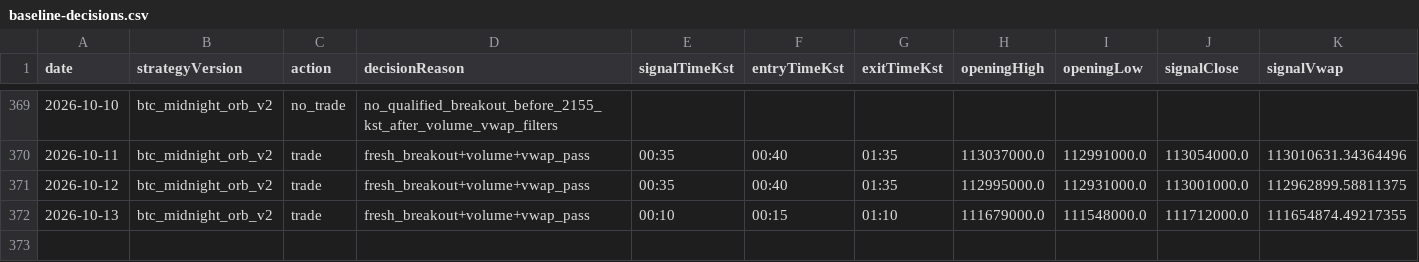
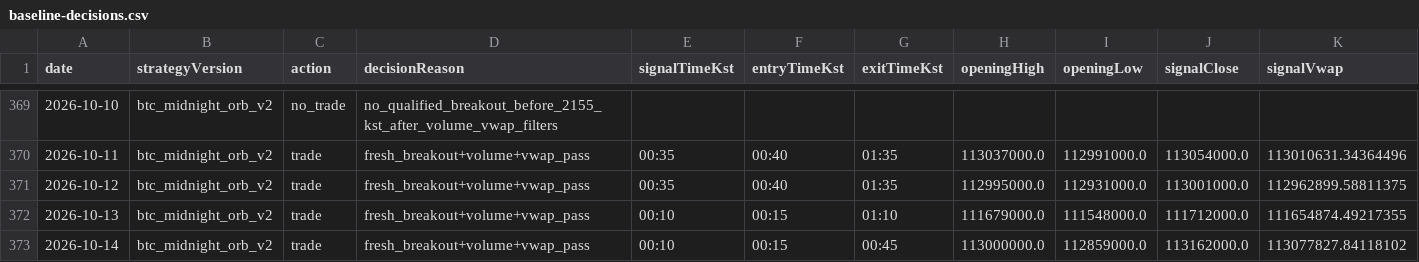
Before and after one commit to jkdevjob/jkquant, a CSV file: data/crypto-research/baseline-decisions.csv, drawn as a sheet; only a part is shown, gaps mark what is left out; rows hold the shown columns only; the diff names each change by its address in the sheet, - before the commit and + after, or states it on an @@ line.

```diff
--- a/data/crypto-research/baseline-decisions.csv
+++ b/data/crypto-research/baseline-decisions.csv
+row 373: 2026-10-14 | btc_midnight_orb_v2 | trade | fresh_breakout+volume+vwap_pass | 00:10 | 00:15 | 00:45 | 113000000.0 | 112859000.0 | 113162000.0 | 113077827.84118102
```
Also changed, not shown: data/crypto-research/baseline-trades.csv, data/crypto-research/dip24-decisions.csv, 7 other files.
